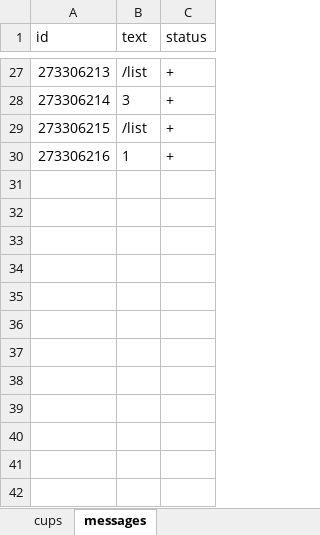
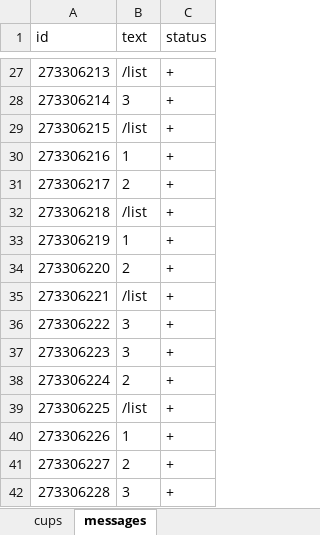
Before and after one commit to Amankaium/python-4-bootcamp-23, an Excel workbook: cup/cups.xlsx, sheet messages, drawn as a sheet; only a part is shown, gaps mark what is left out; values as stored, in another font and other column widths than the file's, no borders; the diff names each change by its address in the sheet, - before the commit and + after, or states it on an @@ line.

```diff
--- a/cup/cups.xlsx (sheet messages)
+++ b/cup/cups.xlsx (sheet messages)
+row 31: 273306217 | 2 | +
+row 32: 273306218 | /list | +
+row 33: 273306219 | 1 | +
+row 34: 273306220 | 2 | +
+row 35: 273306221 | /list | +
+row 36: 273306222 | 3 | +
+row 37: 273306223 | 3 | +
+row 38: 273306224 | 2 | +
+row 39: 273306225 | /list | +
+row 40: 273306226 | 1 | +
+row 41: 273306227 | 2 | +
+row 42: 273306228 | 3 | +
```
Also changed, not shown: 2 other files.
